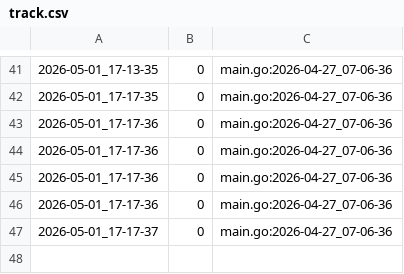
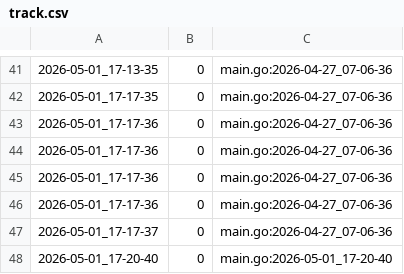
Before and after one commit to qxcode-course/ed-seg-bloco-a-Jean-0liveira, a CSV file: .tko/track/ed@vetbuild/track.csv, drawn as a sheet; only a part is shown, gaps mark what is left out.

```diff
--- a/.tko/track/ed@vetbuild/track.csv
+++ b/.tko/track/ed@vetbuild/track.csv
@@ -47 +47,2 @@
 2026-05-01_17-17-37,0,main.go:2026-04-27_07-06-36
+2026-05-01_17-20-40,0,main.go:2026-05-01_17-20-40
```
Also changed, not shown: 9 other files.
